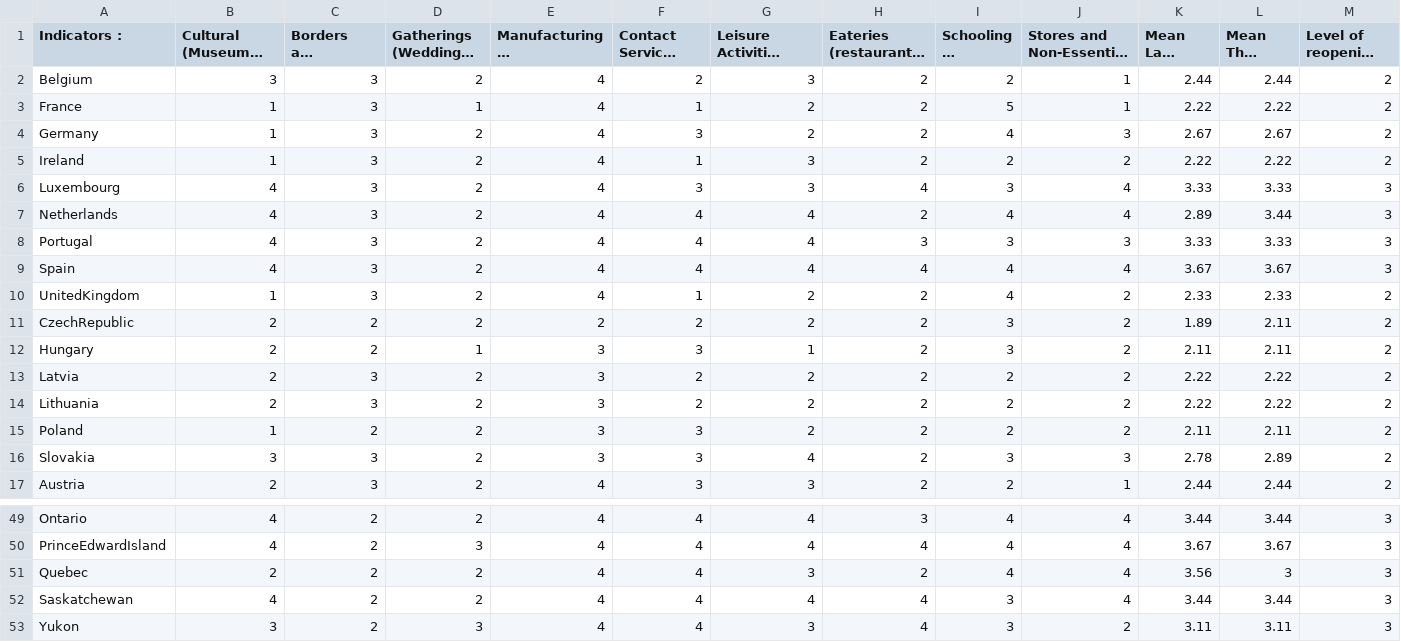
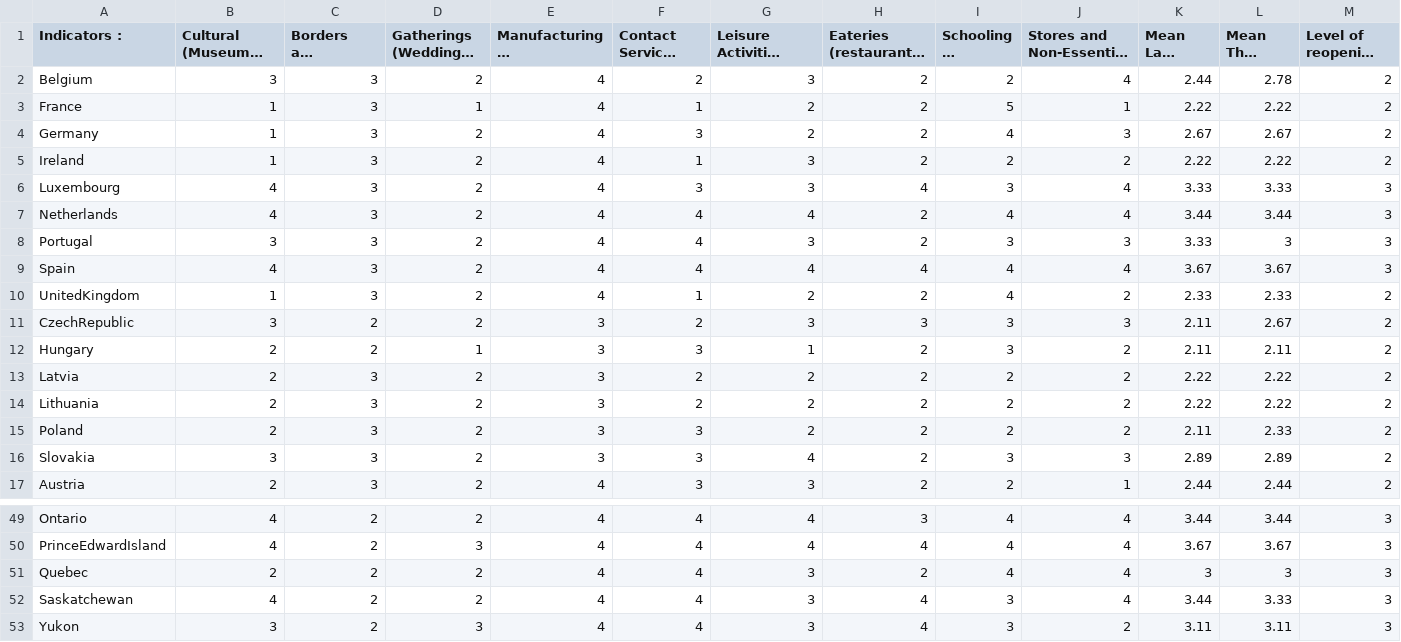
Before and after one commit to nrkthompson/ChartHolding, a CSV file: Data/CountryIndicatorsSource.csv, drawn as a sheet; only a part is shown, gaps mark what is left out; long unchanged cells end in …; the diff covers the shown part only; the diff names each change by its address in the sheet, - before the commit and + after, or states it on an @@ line.

```diff
--- a/Data/CountryIndicatorsSource.csv
+++ b/Data/CountryIndicatorsSource.csv
-J2: 1
+J2: 4
-L2 (Mean This Week): 2.44
+L2 (Mean This Week): 2.78
-K7 (Mean Last Week): 2.89
+K7 (Mean Last Week): 3.44
-B8: 4
+B8: 3
-G8: 4
+G8: 3
-H8: 3
+H8: 2
-L8 (Mean This Week): 3.33
+L8 (Mean This Week): 3
-B11: 2
+B11: 3
-E11 (Manufacturing & Construction): 2
+E11 (Manufacturing & Construction): 3
-G11: 2
+G11: 3
-H11: 2
+H11: 3
-J11: 2
+J11: 3
-K11 (Mean Last Week): 1.89
+K11 (Mean Last Week): 2.11
-L11 (Mean This Week): 2.11
+L11 (Mean This Week): 2.67
-B15: 1
+B15: 2
-C15: 2
+C15: 3
-L15 (Mean This Week): 2.11
+L15 (Mean This Week): 2.33
-K16 (Mean Last Week): 2.78
+K16 (Mean Last Week): 2.89
-K51 (Mean Last Week): 3.56
+K51 (Mean Last Week): 3
-G52: 4
+G52: 3
-L52 (Mean This Week): 3.44
+L52 (Mean This Week): 3.33
```
Also changed, not shown: 22 edited cells elsewhere in this file, 1 other file.
